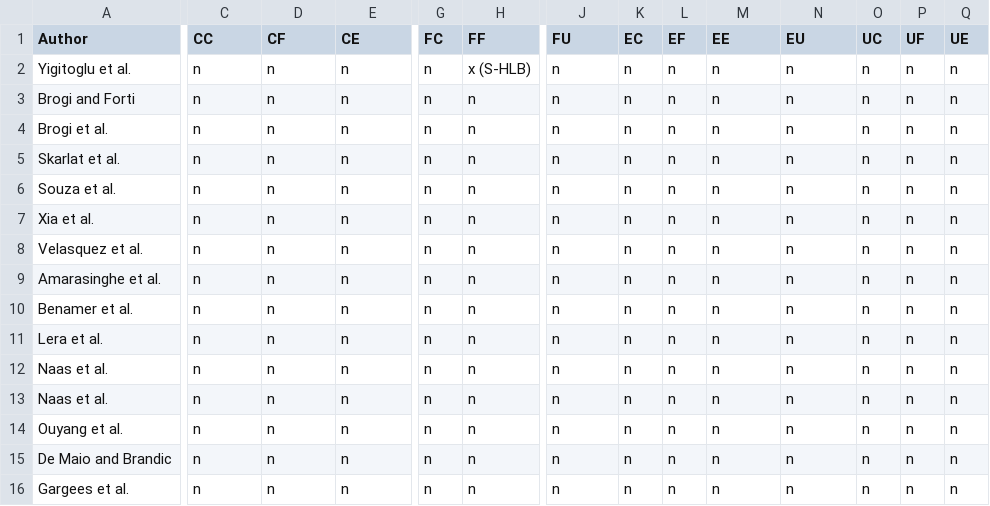
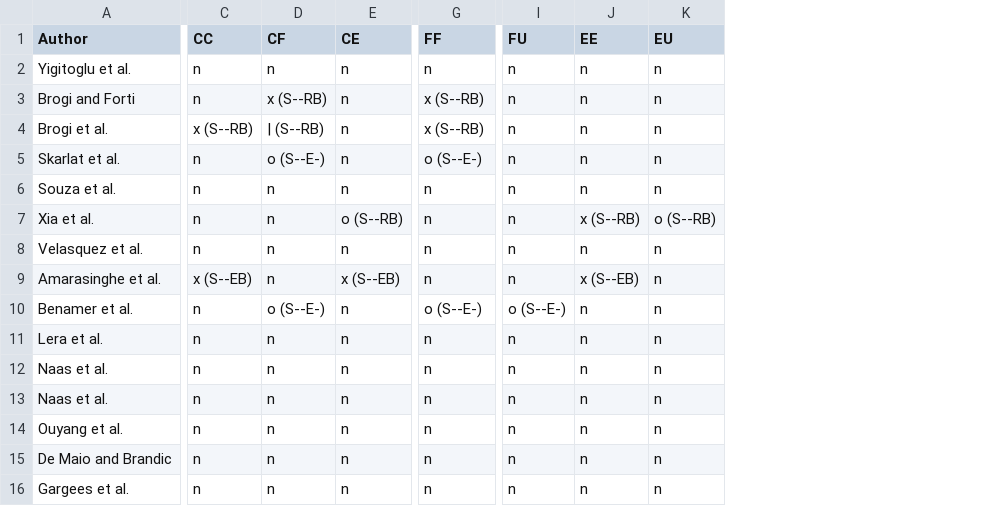
Before and after one commit to spboehm/pulceo-misc, a CSV file: slr-tables/csv/links.csv, drawn as a sheet; only a part is shown, gaps mark what is left out; removed rows and columns are numbered as before the commit, all else as after; the diff names each change by its address in the sheet, - before the commit and + after, or states it on an @@ line.

Commit message:
update link-properties

```diff
--- a/slr-tables/csv/links.csv
+++ b/slr-tables/csv/links.csv
-column G (FC), rows 2-16: all n
-column K (EC), rows 2-16: all n
-column L (EF), rows 2-16: all n
-column O (UC), rows 2-16: all n
-column P (UF), rows 2-16: all n
-column Q (UE), rows 2-16: all n
-G2 (FF): x (S-HLB)
+G2 (FF): n
-D3 (CF): n
+D3 (CF): x (S--RB)
-G3:G4 (FF): n
+G3:G4 (FF): x (S--RB)
-C4 (CC): n
+C4 (CC): x (S--RB)
-D4 (CF): n
+D4 (CF): | (S--RB)
-D5 (CF): n
+D5 (CF): o (S--E-)
-G5 (FF): n
+G5 (FF): o (S--E-)
-E7 (CE): n
+E7 (CE): o (S--RB)
-J7 (EE): n
+J7 (EE): x (S--RB)
-K7 (EU): n
+K7 (EU): o (S--RB)
-C9 (CC): n
+C9 (CC): x (S--EB)
-E9 (CE): n
+E9 (CE): x (S--EB)
-J9 (EE): n
+J9 (EE): x (S--EB)
-D10 (CF): n
+D10 (CF): o (S--E-)
-G10 (FF): n
+G10 (FF): o (S--E-)
-I10 (FU): n
+I10 (FU): o (S--E-)
```
Also changed, not shown: 3 other files.
